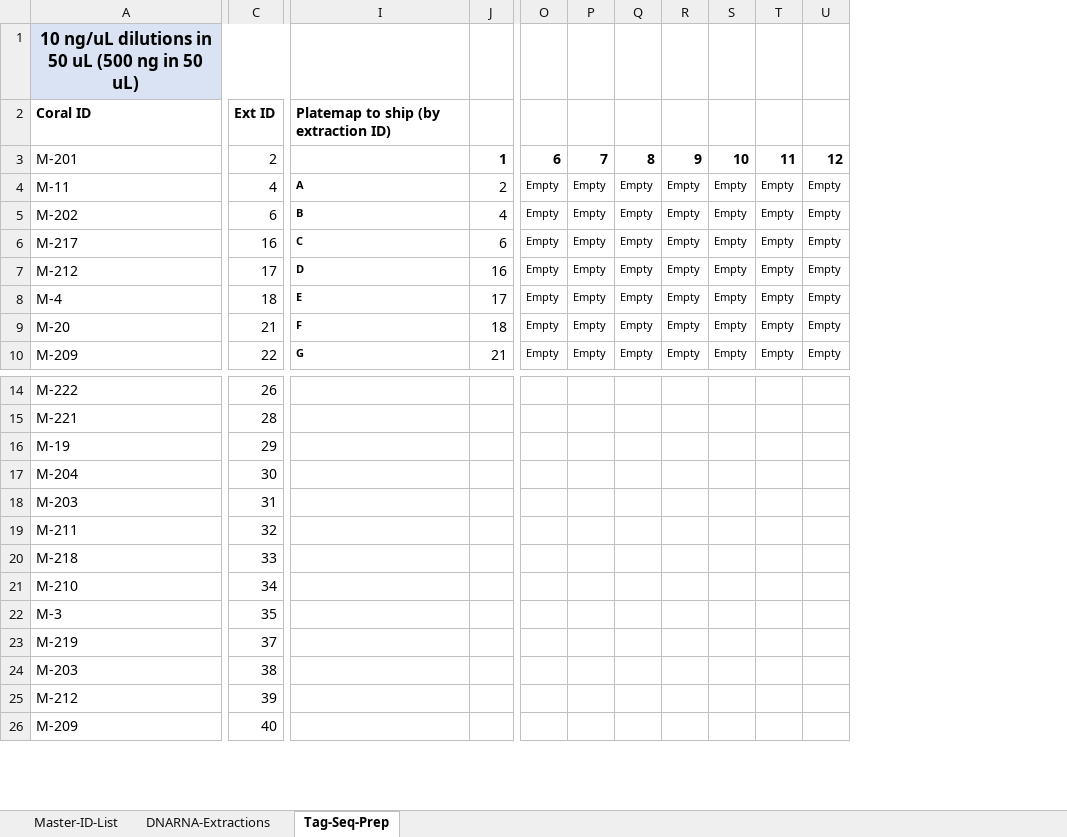
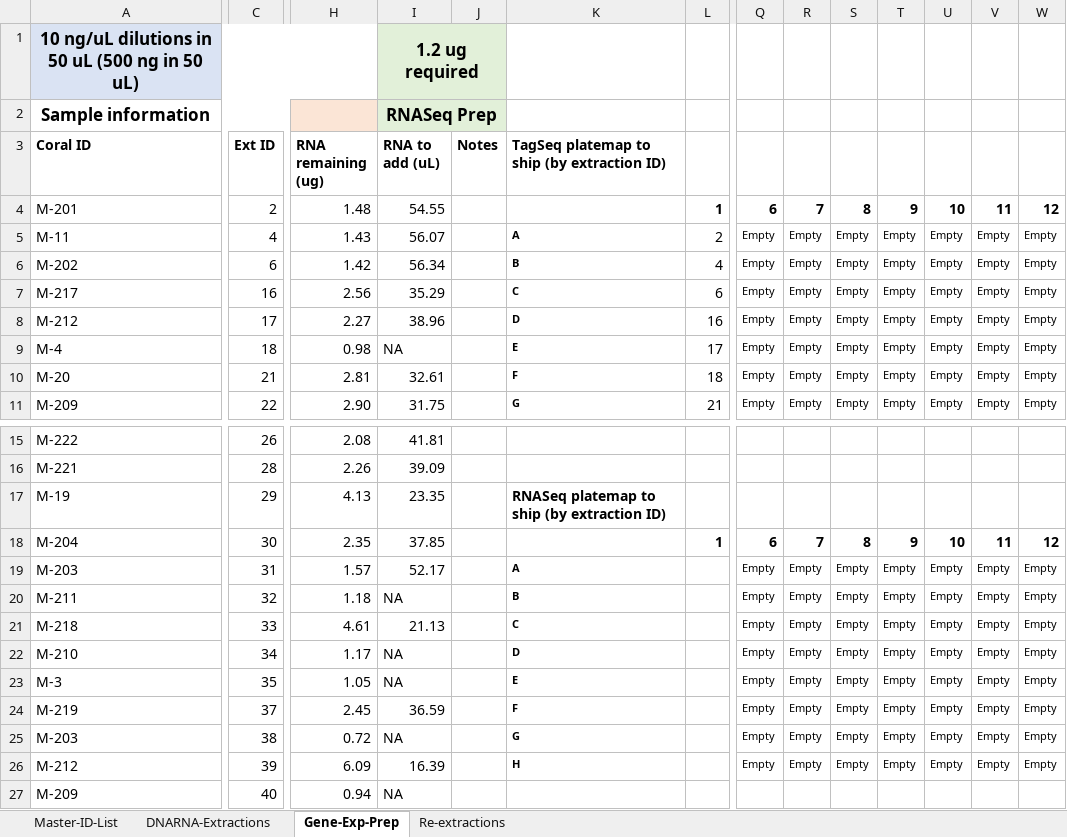
Before and after one commit to hputnam/HI_Bleaching_Timeseries, an Excel workbook: data/Molecular-labwork.xlsx, sheet Gene-Exp-Prep, drawn as a sheet; only a part is shown, gaps mark what is left out; values as stored, in another font and other column widths than the file's, no borders; conditional formats not drawn; addresses are those after the commit; rows hold the shown columns only; the diff covers the shown part only; the diff names each change by its address in the sheet, - before the commit and + after, or states it on an @@ line.

```diff
--- a/data/Molecular-labwork.xlsx (sheet Gene-Exp-Prep)
+++ b/data/Molecular-labwork.xlsx (sheet Gene-Exp-Prep)
-sheet tab: Tag-Seq-Prep
+sheet tab: Gene-Exp-Prep
+sheet tab: Re-extractions
+column H (RNA remaining (ug)), rows 4-11: 1.48 | 1.43 | 1.42 | 2.56 | 2.27 | 0.98 | 2.81 | 2.90; rows 15-27: 2.08 | 2.26 | 4.13 | 2.35 | 1.57 | 1.18 | 4.61 | 1.17 | 1.05 | 2.45 | 0.72 | 6.09 | 0.94
+column I (RNA to add (uL)), row 1: 1.2 ug required; rows 4-11: 54.55 | 56.07 | 56.34 | 35.29 | 38.96 | NA | 32.61 | 31.75; rows 15-27: 41.81 | 39.09 | 23.35 | 37.85 | 52.17 | NA | 21.13 | NA | NA | 36.59 | NA | 16.39 | NA
+column J (Notes), empty
+row 2: Sample information |  |  | RNASeq Prep
-K3: Platemap to ship (by extraction ID)
+K3: TagSeq platemap to ship (by extraction ID)
-K17: (empty)
+K17: RNASeq platemap to ship (by extraction ID)
-L18: (empty)
+L18: 1
-Q18: (empty)
+Q18: 6
-R18: (empty)
+R18: 7
-S18: (empty)
+S18: 8
-T18: (empty)
+T18: 9
-U18: (empty)
+U18: 10
-V18: (empty)
+V18: 11
-W18: (empty)
+W18: 12
-K19: (empty)
+K19: A
-Q19:Q26: (empty)
+Q19:Q26: Empty
-R19:R26: (empty)
+R19:R26: Empty
-S19:S26: (empty)
+S19:S26: Empty
-T19:T26: (empty)
+T19:T26: Empty
-U19:U26: (empty)
+U19:U26: Empty
-V19:V26: (empty)
+V19:V26: Empty
-W19:W26: (empty)
+W19:W26: Empty
-K20: (empty)
+K20: B
-K21: (empty)
+K21: C
-K22: (empty)
+K22: D
-K23: (empty)
+K23: E
-K24: (empty)
+K24: F
-K25: (empty)
+K25: G
-K26: (empty)
+K26: H
```
Also changed, not shown: 1 removed column and 4 edited cells elsewhere in this sheet, formulas that keep their value.
